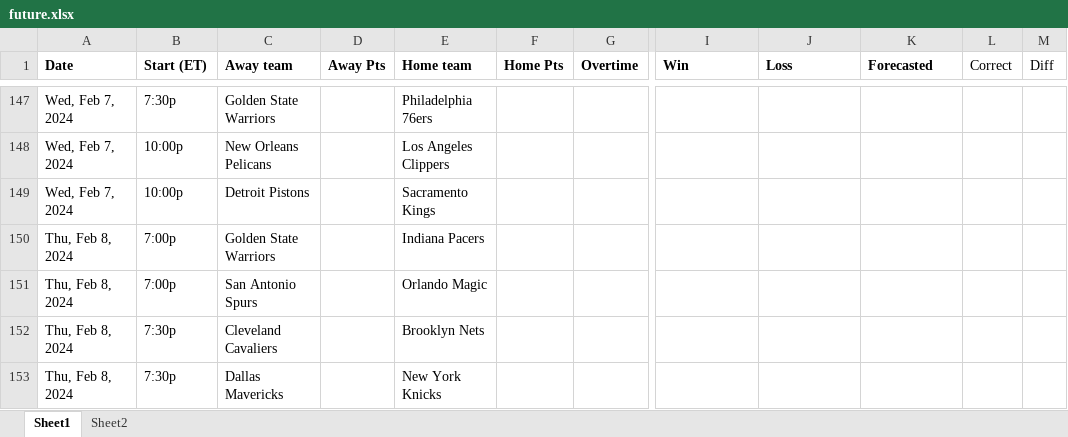
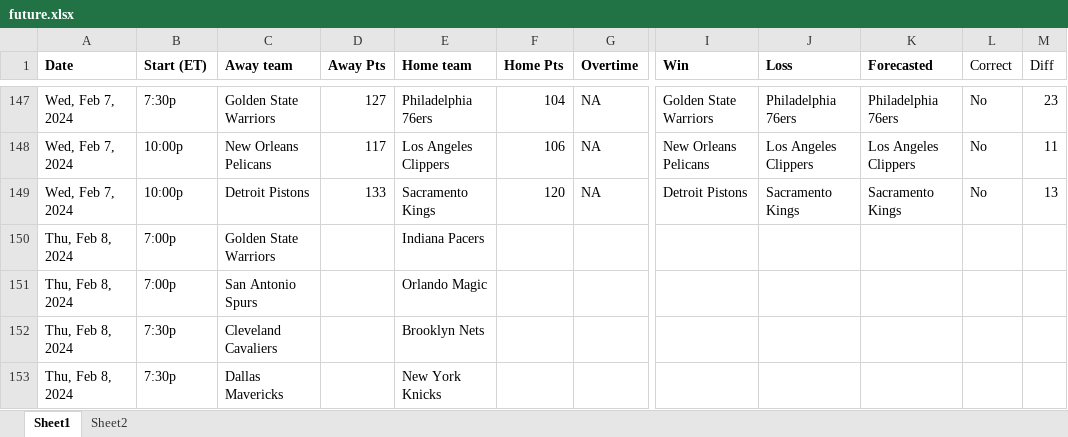
Before and after one commit to ballgorithm/NBA_Projections, an Excel workbook: future.xlsx, sheet Sheet1, drawn as a sheet; only a part is shown, gaps mark what is left out; values as stored, in another font and other column widths than the file's, no borders; the diff covers the shown part only; the diff names each change by its address in the sheet, - before the commit and + after, or states it on an @@ line.

Commit message:
modified:   NBA2324.xlsx modified:   future.xlsx modified:   nba_forecast.ipynb modified:   nba_v1.1.ipynb

```diff
--- a/future.xlsx (sheet Sheet1)
+++ b/future.xlsx (sheet Sheet1)
-D147 (Away Pts): (empty)
+D147 (Away Pts): 127
-F147 (Home Pts): (empty)
+F147 (Home Pts): 104
-G147:G149 (Overtime): (empty)
+G147:G149 (Overtime): NA
-I147 (Win): (empty)
+I147 (Win): Golden State Warriors
-J147 (Loss): (empty)
+J147 (Loss): Philadelphia 76ers
-K147 (Forecasted): (empty)
+K147 (Forecasted): Philadelphia 76ers
-L147:L149 (Correct): (empty)
+L147:L149 (Correct): No
-M147 (Diff): (empty)
+M147 (Diff): 23
-D148 (Away Pts): (empty)
+D148 (Away Pts): 117
-F148 (Home Pts): (empty)
+F148 (Home Pts): 106
-I148 (Win): (empty)
+I148 (Win): New Orleans Pelicans
-J148 (Loss): (empty)
+J148 (Loss): Los Angeles Clippers
-K148 (Forecasted): (empty)
+K148 (Forecasted): Los Angeles Clippers
-M148 (Diff): (empty)
+M148 (Diff): 11
-D149 (Away Pts): (empty)
+D149 (Away Pts): 133
-F149 (Home Pts): (empty)
+F149 (Home Pts): 120
-I149 (Win): (empty)
+I149 (Win): Detroit Pistons
-J149 (Loss): (empty)
+J149 (Loss): Sacramento Kings
-K149 (Forecasted): (empty)
+K149 (Forecasted): Sacramento Kings
-M149 (Diff): (empty)
+M149 (Diff): 13
```
Also changed, not shown: 32 edited cells and cell formats elsewhere in this sheet, sheet Sheet2, charts or pictures, NBA2324.xlsx, 2 other files.
